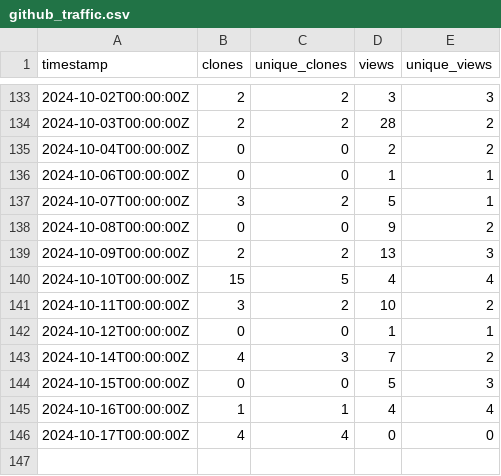
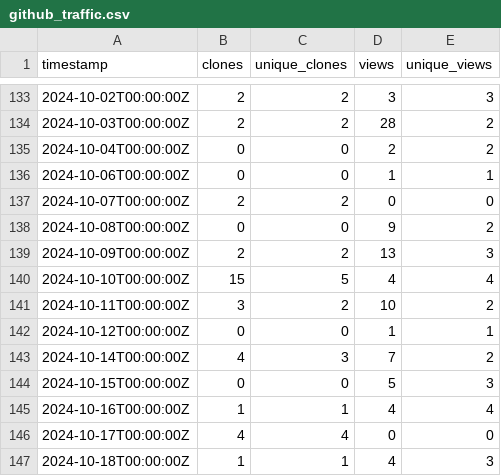
Before and after one commit to ELIXIR-Belgium/elixir-toolkit-theme, a CSV file: github_traffic.csv, drawn as a sheet; only a part is shown, gaps mark what is left out.

Commit message:
Update weekly GitHub stats

```diff
--- a/github_traffic.csv
+++ b/github_traffic.csv
@@ -136,3 +136,3 @@ timestamp,clones,unique_clones,views,unique_views
 2024-10-06T00:00:00Z,0,0,1,1
-2024-10-07T00:00:00Z,3,2,5,1
+2024-10-07T00:00:00Z,2,2,0,0
 2024-10-08T00:00:00Z,0,0,9,2
@@ -146 +146,2 @@ timestamp,clones,unique_clones,views,unique_views
 2024-10-17T00:00:00Z,4,4,0,0
+2024-10-18T00:00:00Z,1,1,4,3
```
